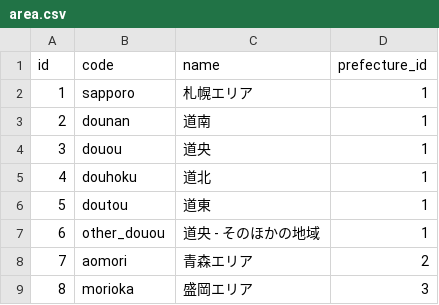
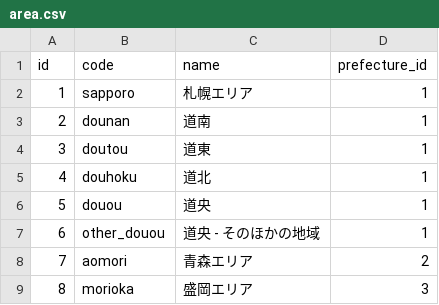
Before and after one commit to PORT-INC/region_interceptor, a CSV file: lib/generators/region_interceptor/templates/csv/area.csv, drawn as a sheet; only a part is shown.

```diff
--- a/lib/generators/region_interceptor/templates/csv/area.csv
+++ b/lib/generators/region_interceptor/templates/csv/area.csv
@@ -3,5 +3,5 @@ id,code,name,prefecture_id
 2,dounan,道南,1
-3,douou,道央,1
+3,doutou,道東,1
 4,douhoku,道北,1
-5,doutou,道東,1
+5,douou,道央,1
 6,other_douou,道央 - そのほかの地域,1
```
Also changed, not shown: lib/generators/region_interceptor/templates/csv/city.csv.
